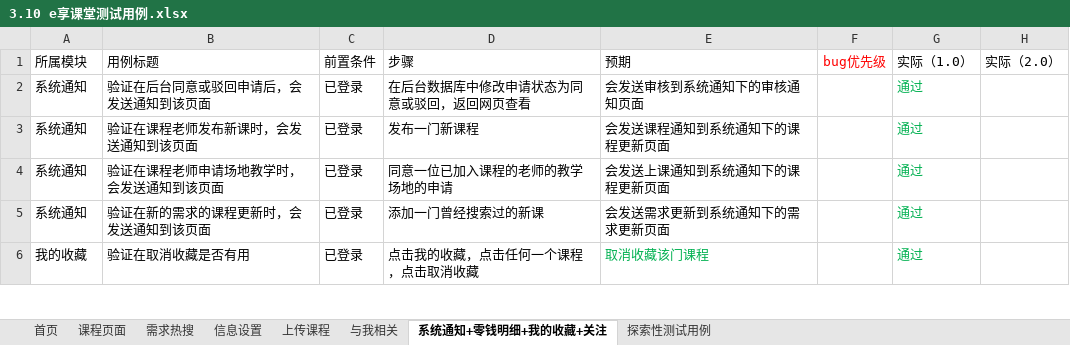
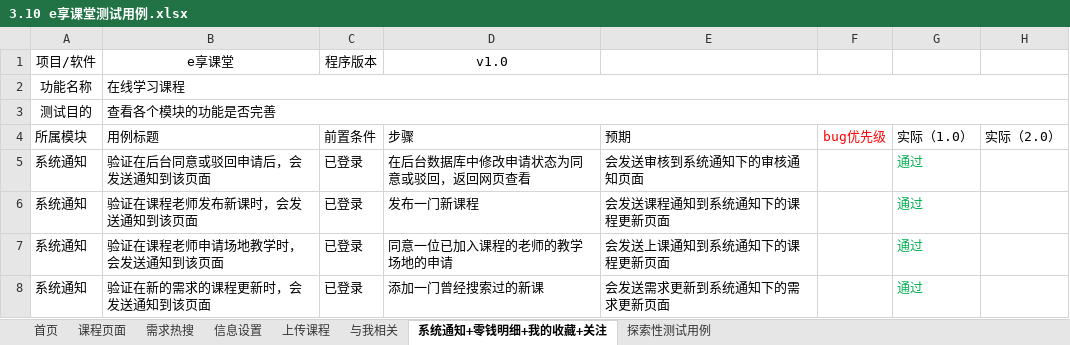
Before and after one commit to guoqiuxia/IT-Project-Management, an Excel workbook: 刘珊珊/规划/3.10 e享课堂测试用例.xlsx, sheet 系统通知+零钱明细+我的收藏+关注, drawn as a sheet; only a part is shown; the shorter side is filled out with more unchanged rows; values as stored, in another font and other column widths than the file's, no borders; the diff names each change by its address in the sheet, - before the commit and + after, or states it on an @@ line.

```diff
--- a/刘珊珊/规划/3.10 e享课堂测试用例.xlsx (sheet 系统通知+零钱明细+我的收藏+关注)
+++ b/刘珊珊/规划/3.10 e享课堂测试用例.xlsx (sheet 系统通知+零钱明细+我的收藏+关注)
+row 1: 项目/软件 | e享课堂 | 程序版本 | v1.0
+row 2: 功能名称 | 在线学习课程
+row 3: 测试目的 | 查看各个模块的功能是否完善
```
Also changed, not shown: sheet 首页, sheet 课程页面, 3 other files.
